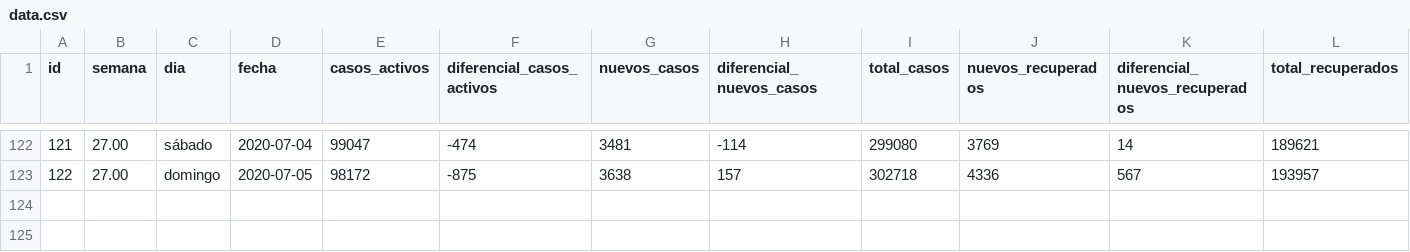
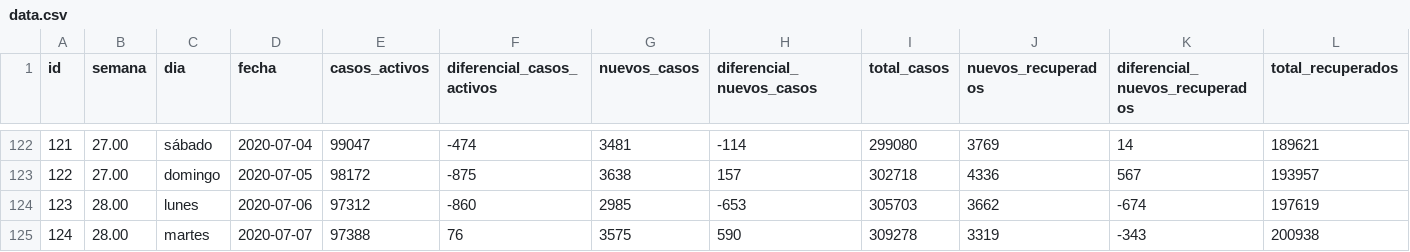
Before and after one commit to juan-salvador/data-analysis-covid, a CSV file: app/data.csv, drawn as a sheet; only a part is shown, gaps mark what is left out; rows hold the shown columns only; the diff names each change by its address in the sheet, - before the commit and + after, or states it on an @@ line.

Commit message:
feat(data):Update data

```diff
--- a/app/data.csv
+++ b/app/data.csv
+row 124: 123 | 28.00 | lunes | 2020-07-06 | 97312 | -860 | 2985 | -653 | 305703 | 3662 | -674 | 197619
+row 125: 124 | 28.00 | martes | 2020-07-07 | 97388 | 76 | 3575 | 590 | 309278 | 3319 | -343 | 200938
```
